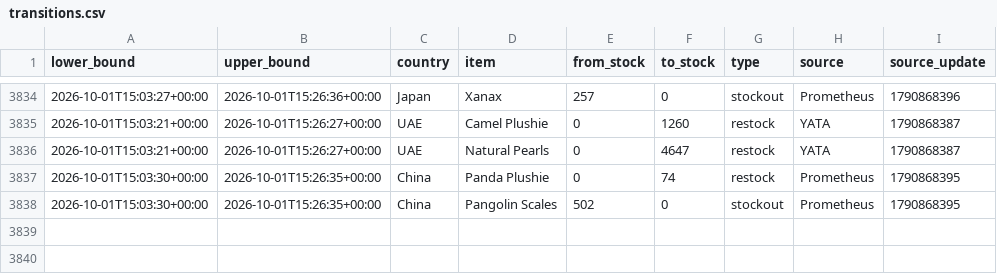
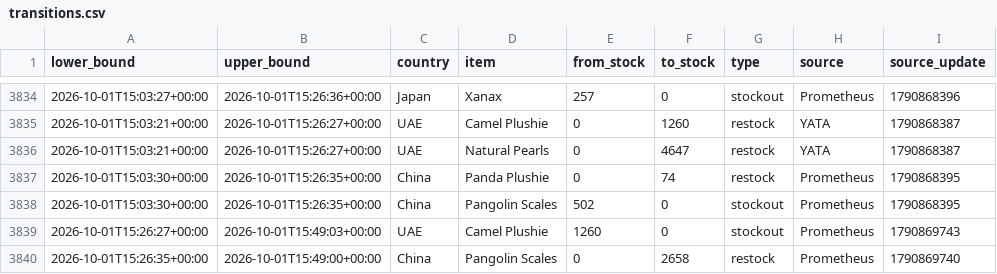
Before and after one commit to hansrsrian/Hans-data-collector, a CSV file: data/transitions.csv, drawn as a sheet; only a part is shown, gaps mark what is left out.

Commit message:
Data measurement

```diff
--- a/data/transitions.csv
+++ b/data/transitions.csv
@@ -3838 +3838,3 @@ lower_bound,upper_bound,country,item,from_stock,to_stock,type,source,source_upda
 2026-10-01T15:03:30+00:00,2026-10-01T15:26:35+00:00,China,Pangolin Scales,502,0,stockout,Prometheus,1790868395
+2026-10-01T15:26:27+00:00,2026-10-01T15:49:03+00:00,UAE,Camel Plushie,1260,0,stockout,Prometheus,1790869743
+2026-10-01T15:26:35+00:00,2026-10-01T15:49:00+00:00,China,Pangolin Scales,0,2658,restock,Prometheus,1790869740
```
Also changed, not shown: data/source_health.csv, 4 other files.
